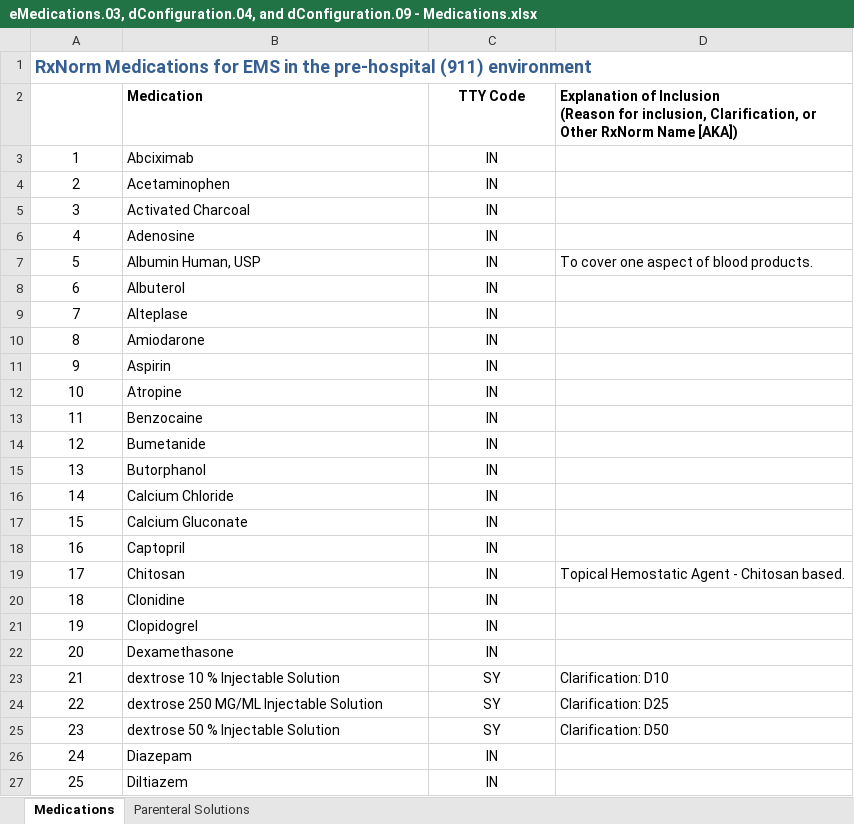
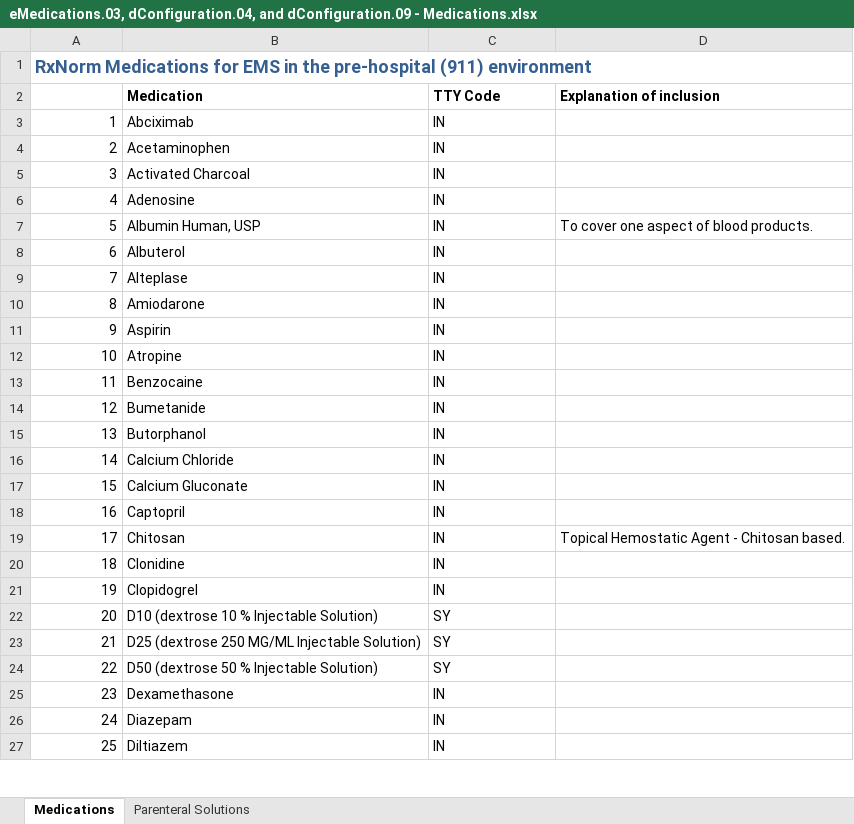
Before and after one commit to peakresponse/nemsis_public, an Excel workbook: SuggestedLists/eMedications.03, dConfiguration.04, and dConfiguration.09 - Medications.xlsx, sheet Medications, drawn as a sheet; only a part is shown; values as stored, in another font and other column widths than the file's, no borders; ↵ is a line break in a cell; the diff covers the shown part only; the diff names each change by its address in the sheet, - before the commit and + after, or states it on an @@ line.

Commit message:
3.1.1.111207 commit

```diff
--- a/SuggestedLists/eMedications.03, dConfiguration.04, and dConfiguration.09 - Medications.xlsx (sheet Medications)
+++ b/SuggestedLists/eMedications.03, dConfiguration.04, and dConfiguration.09 - Medications.xlsx (sheet Medications)
-C2:C27 alignment: center
+C2:C27 alignment: left
-D2: Explanation of Inclusion ↵ (Reason for inclusion, Clarification, or Other RxNorm Name [AKA])
+D2: Explanation of inclusion
-A3:A27 alignment: center
+A3:A27 alignment: right
-B22 (Medication): Dexamethasone
+B22 (Medication): D10 (dextrose 10 % Injectable Solution)
-C22 (TTY Code): IN
+C22 (TTY Code): SY
-B23 (Medication): dextrose 10 % Injectable Solution
+B23 (Medication): D25 (dextrose 250 MG/ML Injectable Solution)
-D23 (Explanation of inclusion): Clarification: D10
+D23 (Explanation of inclusion): (empty)
-B24 (Medication): dextrose 250 MG/ML Injectable Solution
+B24 (Medication): D50 (dextrose 50 % Injectable Solution)
-D24 (Explanation of inclusion): Clarification: D25
+D24 (Explanation of inclusion): (empty)
-B25 (Medication): dextrose 50 % Injectable Solution
+B25 (Medication): Dexamethasone
-C25 (TTY Code): SY
+C25 (TTY Code): IN
-D25 (Explanation of inclusion): Clarification: D50
+D25 (Explanation of inclusion): (empty)
```
Also changed, not shown: 7 edited cells and cell formats elsewhere in this sheet, sheet Parenteral Solutions.
